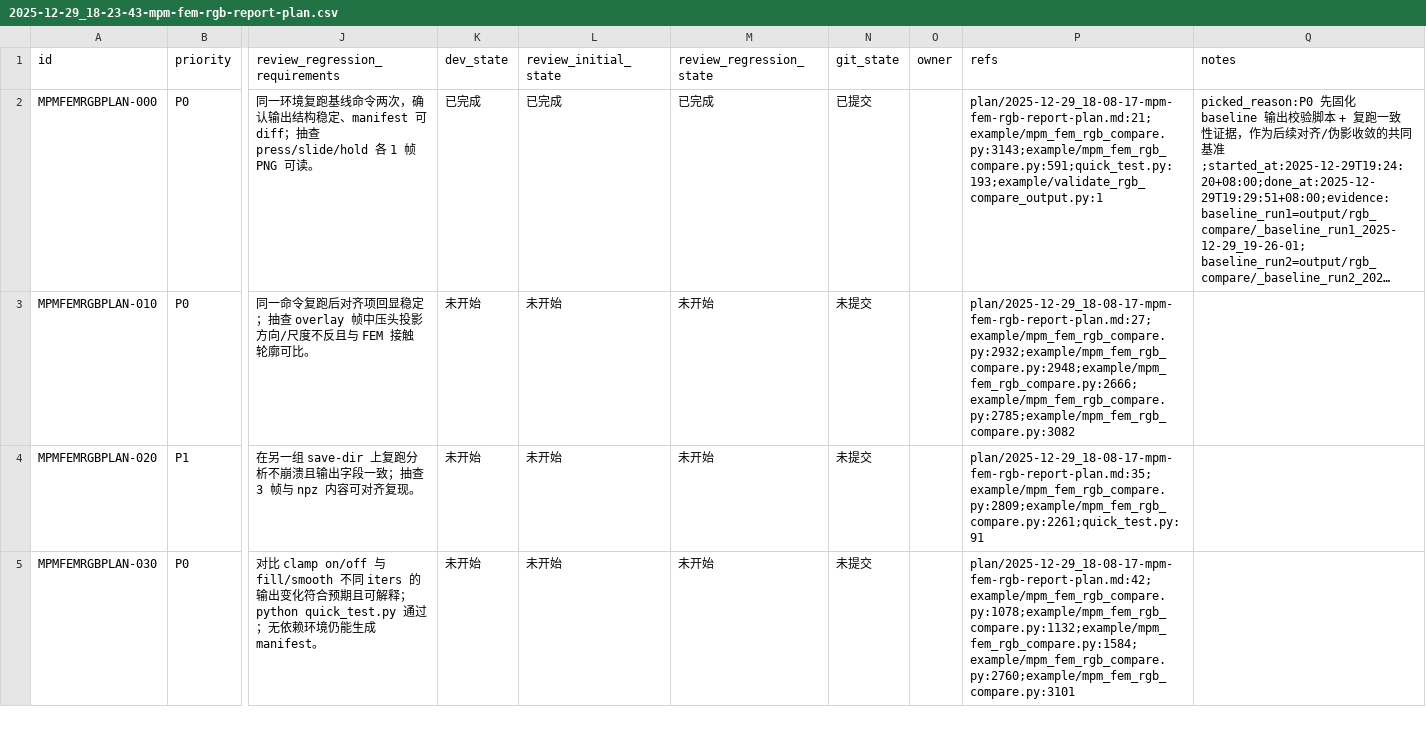
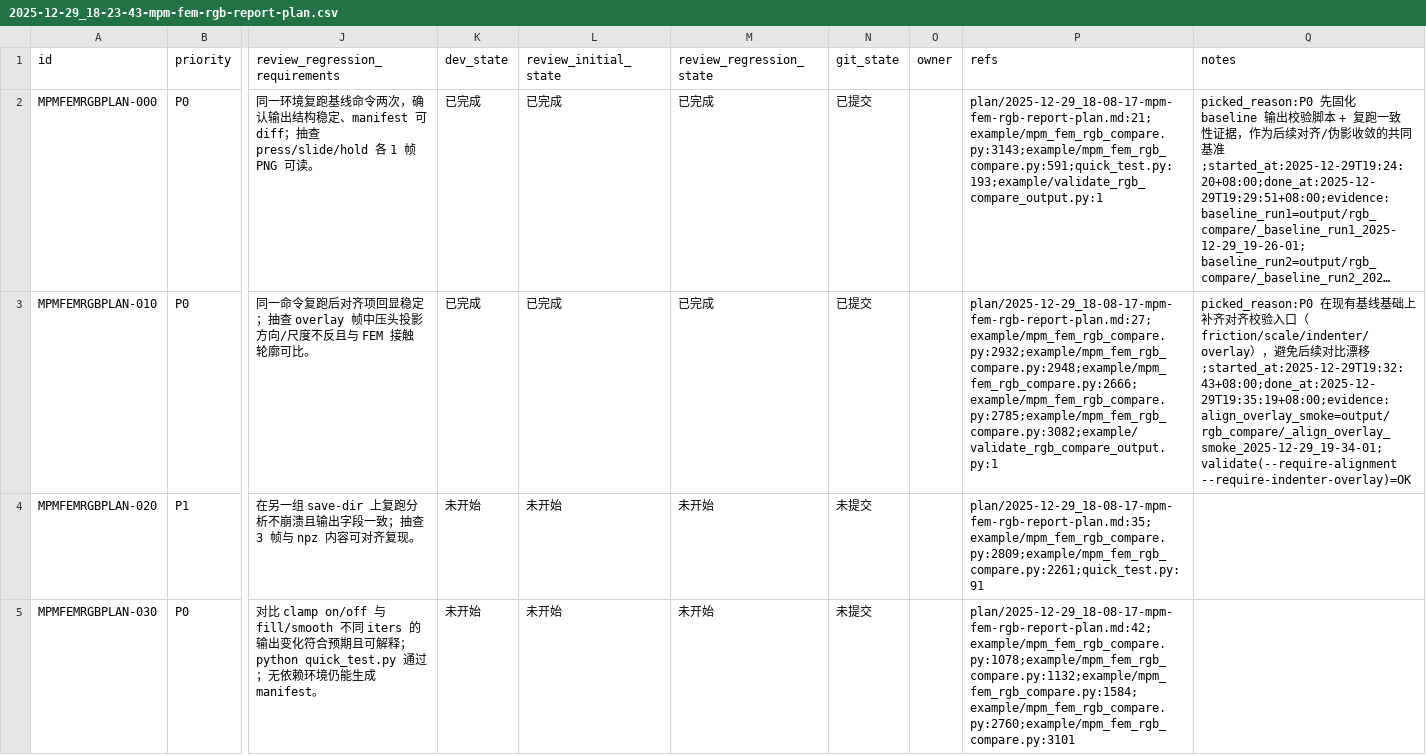
Before and after one commit to pris0n-jpg/xenmpm, a CSV file: issues/2025-12-29_18-23-43-mpm-fem-rgb-report-plan.csv, drawn as a sheet; only a part is shown, gaps mark what is left out; long unchanged cells end in …; the diff names each change by its address in the sheet, - before the commit and + after, or states it on an @@ line.

Commit message:
[MPMFEMRGBPLAN-010] 对齐项校验与 indenter overlay 证据

```diff
--- a/issues/2025-12-29_18-23-43-mpm-fem-rgb-report-plan.csv
+++ b/issues/2025-12-29_18-23-43-mpm-fem-rgb-report-plan.csv
-K3 (dev_state): 未开始
+K3 (dev_state): 已完成
-L3 (review_initial_state): 未开始
+L3 (review_initial_state): 已完成
-M3 (review_regression_state): 未开始
+M3 (review_regression_state): 已完成
-N3 (git_state): 未提交
+N3 (git_state): 已提交
-P3 (refs): plan/2025-12-29_18-08-17-mpm-fem-rgb-report-plan.md:27;example/mpm_fem_rgb_compare.py:2932;example/mpm_fem_rgb_compare.py:2948;example/mpm_fem_rgb_compare.py:2666;example/mpm_fem_rgb_compare.py:2785;example/mpm_fem_rgb_compare.py:3082
+P3 (refs): plan/2025-12-29_18-08-17-mpm-fem-rgb-report-plan.md:27;example/mpm_fem_rgb_compare.py:2932;example/mpm_fem_rgb_compare.py:2948;example/mpm_fem_rgb_compare.py:2666;example/mpm_fem_rgb_compare.py:2785;example/mpm_fem_rgb_compare.py:3082;example/validate_rgb_compare_output.py:1
-Q3 (notes): (empty)
+Q3 (notes): picked_reason:P0 在现有基线基础上补齐对齐校验入口（friction/scale/indenter/overlay），避免后续对比漂移;started_at:2025-12-29T19:32:43+08:00;done_at:2025-12-29T19:35:19+08:00;evidence:align_overlay_smoke=output/rgb_compare/_align_overlay_smoke_2025-12-29_19-34-01; validate(--require-alignment --require-indenter-overlay)=OK
```
Also changed, not shown: 1 other file.
